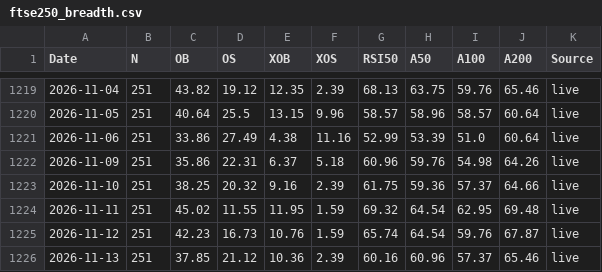
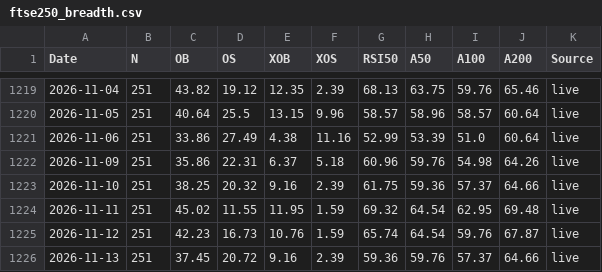
Before and after one commit to Markmark5/Database, a CSV file: data/breadth/ftse250_breadth.csv, drawn as a sheet; only a part is shown, gaps mark what is left out.

```diff
--- a/data/breadth/ftse250_breadth.csv
+++ b/data/breadth/ftse250_breadth.csv
@@ -1225,2 +1225,2 @@ Date,N,OB,OS,XOB,XOS,RSI50,A50,A100,A200,Source
 2026-11-12,251,42.23,16.73,10.76,1.59,65.74,64.54,59.76,67.87,live
-2026-11-13,251,37.85,21.12,10.36,2.39,60.16,60.96,57.37,65.46,live
+2026-11-13,251,37.45,20.72,9.16,2.39,59.36,59.76,57.37,64.66,live
```
Also changed, not shown: data/breadth/ftse250_latest.csv, data/breadth/relative.csv, 4 other files.
